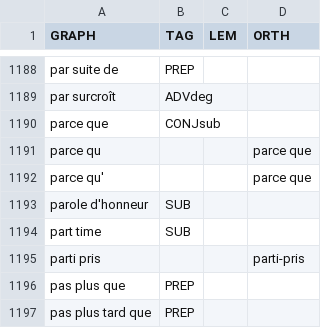
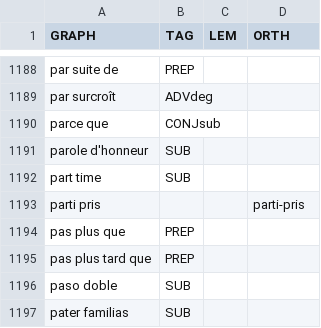
Before and after one commit to oeuvres/alix, a CSV file: src/main/resources/com/github/oeuvres/alix/fr/locutions.csv, drawn as a sheet; only a part is shown, gaps mark what is left out; the shorter side is filled out with more unchanged rows.

```diff
--- a/src/main/resources/com/github/oeuvres/alix/fr/locutions.csv
+++ b/src/main/resources/com/github/oeuvres/alix/fr/locutions.csv
@@ -1190,4 +1190,2 @@ par surcroît,ADVdeg,,
 parce que,CONJsub,,
-parce qu,,,parce que
-parce qu',,,parce que
 parole d'honneur,SUB,,
```
Also changed, not shown: 6 other files.
